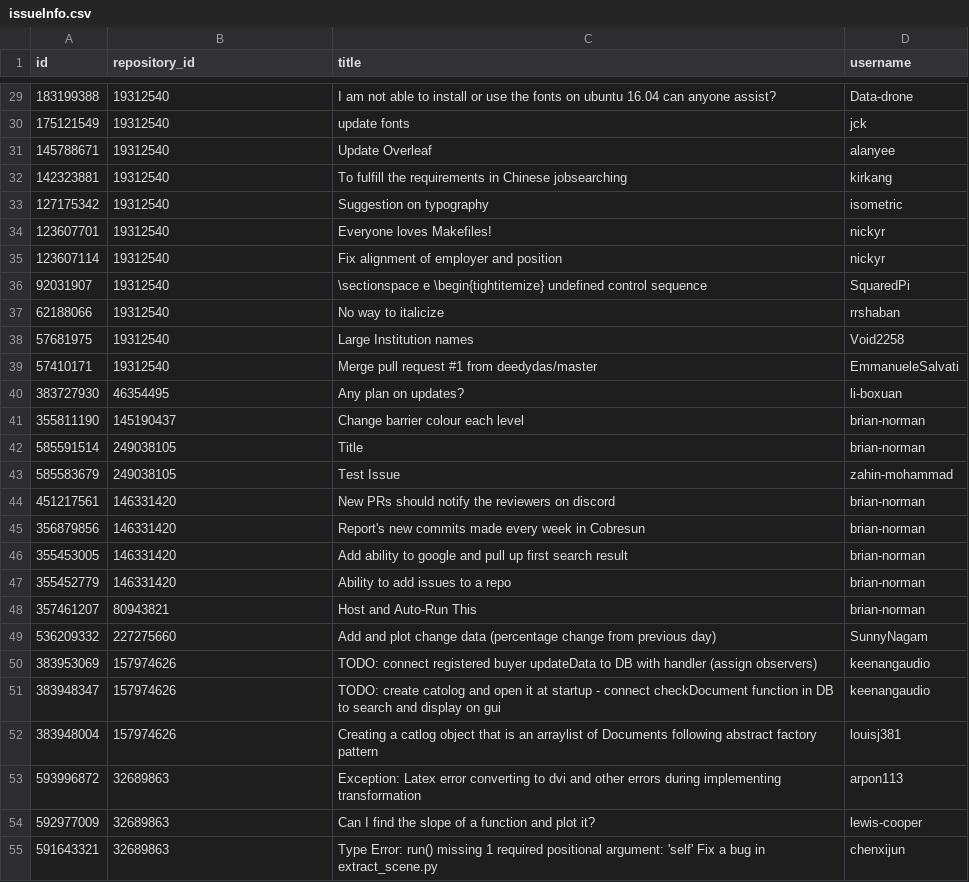
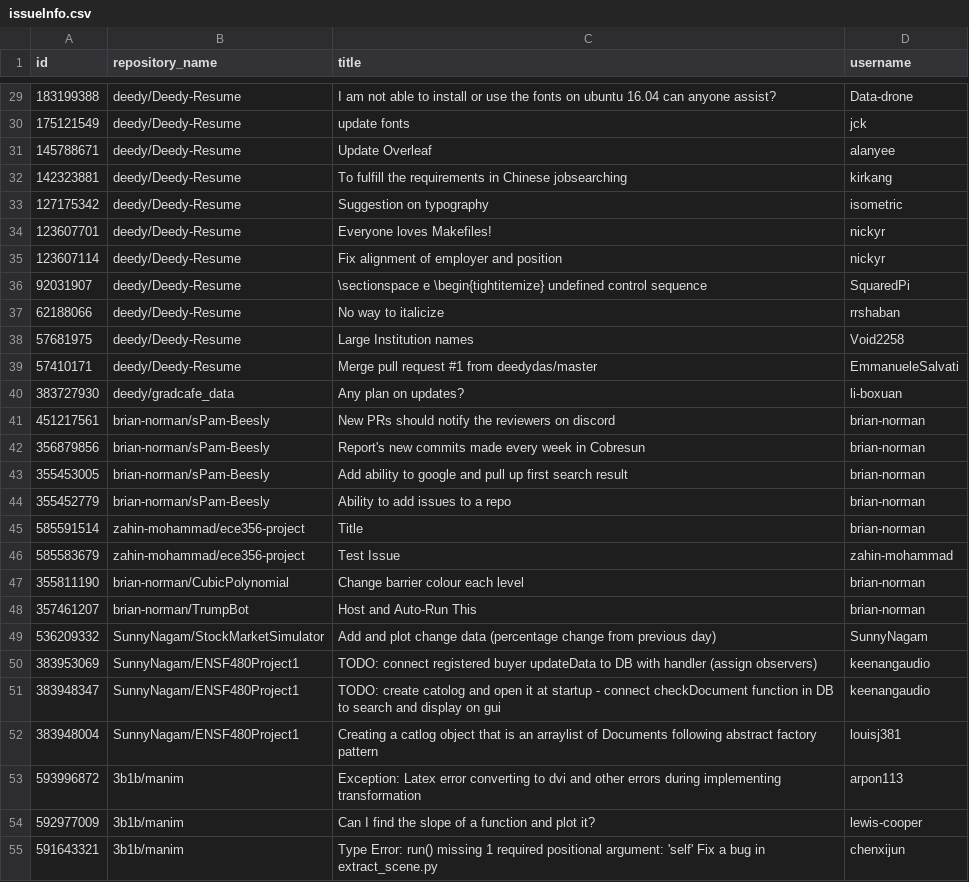
Before and after one commit to zahin-mohammad/ece356-project, a CSV file: data/issueInfo.csv, drawn as a sheet; only a part is shown, gaps mark what is left out; the diff covers the shown part only.

```diff
--- a/data/issueInfo.csv
+++ b/data/issueInfo.csv
@@ -1 +1 @@
-id;repository_id;title;username
+id;repository_name;title;username
@@ -29,27 +29,27 @@ id;repository_id;title;username
-183199388;19312540;I am not able to install or use the fonts on ubuntu 16.04 can anyone assist?;Data-drone
-175121549;19312540;update fonts;jck
-145788671;19312540;Update Overleaf;alanyee
-142323881;19312540;To fulfill the requirements in Chinese jobsearching;kirkang
-127175342;19312540;Suggestion on typography;isometric
-123607701;19312540;Everyone loves Makefiles!;nickyr
-123607114;19312540;Fix alignment of employer and position;nickyr
-92031907;19312540;\sectionspace e \begin{tightitemize} undefined control sequence;SquaredPi
-62188066;19312540;No way to italicize;rrshaban
-57681975;19312540;Large Institution names;Void2258
-57410171;19312540;Merge pull request #1 from deedydas/master;EmmanueleSalvati
-383727930;46354495;Any plan on updates?;li-boxuan
-355811190;145190437;Change barrier colour each level;brian-norman
-585591514;249038105;Title;brian-norman
-585583679;249038105;Test Issue;zahin-mohammad
-451217561;146331420;New PRs should notify the reviewers on discord;brian-norman
-356879856;146331420;Report's new commits made every week in Cobresun;brian-norman
-355453005;146331420;Add ability to google and pull up first search result;brian-norman
-355452779;146331420;Ability to add issues to a repo;brian-norman
-357461207;80943821;Host and Auto-Run This;brian-norman
-536209332;227275660;Add and plot change data (percentage change from previous day);SunnyNagam
-383953069;157974626;TODO: connect registered buyer updateData to DB with handler (assign observers);keenangaudio
-383948347;157974626;TODO: create catolog and open it at startup - connect checkDocument function in DB to search and display on gui;keenangaudio
-383948004;157974626;Creating a catlog object that is an arraylist of Documents following abstract factory pattern;louisj381
-593996872;32689863;Exception: Latex error converting to dvi and other errors during implementing transformation;arpon113
-592977009;32689863;Can I find the slope of a function and plot it?;lewis-cooper
-591643321;32689863;"Type Error: run() missing 1 required positional argument: 'self' "Fix a bug in extract_scene.py;chenxijun
+183199388;deedy/Deedy-Resume;I am not able to install or use the fonts on ubuntu 16.04 can anyone assist?;Data-drone
+175121549;deedy/Deedy-Resume;update fonts;jck
+145788671;deedy/Deedy-Resume;Update Overleaf;alanyee
+142323881;deedy/Deedy-Resume;To fulfill the requirements in Chinese jobsearching;kirkang
+127175342;deedy/Deedy-Resume;Suggestion on typography;isometric
+123607701;deedy/Deedy-Resume;Everyone loves Makefiles!;nickyr
+123607114;deedy/Deedy-Resume;Fix alignment of employer and position;nickyr
+92031907;deedy/Deedy-Resume;\sectionspace e \begin{tightitemize} undefined control sequence;SquaredPi
+62188066;deedy/Deedy-Resume;No way to italicize;rrshaban
+57681975;deedy/Deedy-Resume;Large Institution names;Void2258
+57410171;deedy/Deedy-Resume;Merge pull request #1 from deedydas/master;EmmanueleSalvati
+383727930;deedy/gradcafe_data;Any plan on updates?;li-boxuan
+451217561;brian-norman/sPam-Beesly;New PRs should notify the reviewers on discord;brian-norman
+356879856;brian-norman/sPam-Beesly;Report's new commits made every week in Cobresun;brian-norman
+355453005;brian-norman/sPam-Beesly;Add ability to google and pull up first search result;brian-norman
+355452779;brian-norman/sPam-Beesly;Ability to add issues to a repo;brian-norman
+585591514;zahin-mohammad/ece356-project;Title;brian-norman
+585583679;zahin-mohammad/ece356-project;Test Issue;zahin-mohammad
+355811190;brian-norman/CubicPolynomial;Change barrier colour each level;brian-norman
+357461207;brian-norman/TrumpBot;Host and Auto-Run This;brian-norman
+536209332;SunnyNagam/StockMarketSimulator;Add and plot change data (percentage change from previous day);SunnyNagam
+383953069;SunnyNagam/ENSF480Project1;TODO: connect registered buyer updateData to DB with handler (assign observers);keenangaudio
+383948347;SunnyNagam/ENSF480Project1;TODO: create catolog and open it at startup - connect checkDocument function in DB to search and display on gui;keenangaudio
+383948004;SunnyNagam/ENSF480Project1;Creating a catlog object that is an arraylist of Documents following abstract factory pattern;louisj381
+593996872;3b1b/manim;Exception: Latex error converting to dvi and other errors during implementing transformation;arpon113
+592977009;3b1b/manim;Can I find the slope of a function and plot it?;lewis-cooper
+591643321;3b1b/manim;"Type Error: run() missing 1 required positional argument: 'self' "Fix a bug in extract_scene.py;chenxijun
```
Also changed, not shown: 4 added rows, 4 removed rows and 52 edited cells elsewhere in this file, data/commentInfo.csv, data/repoInfo.csv, 10 other files.
